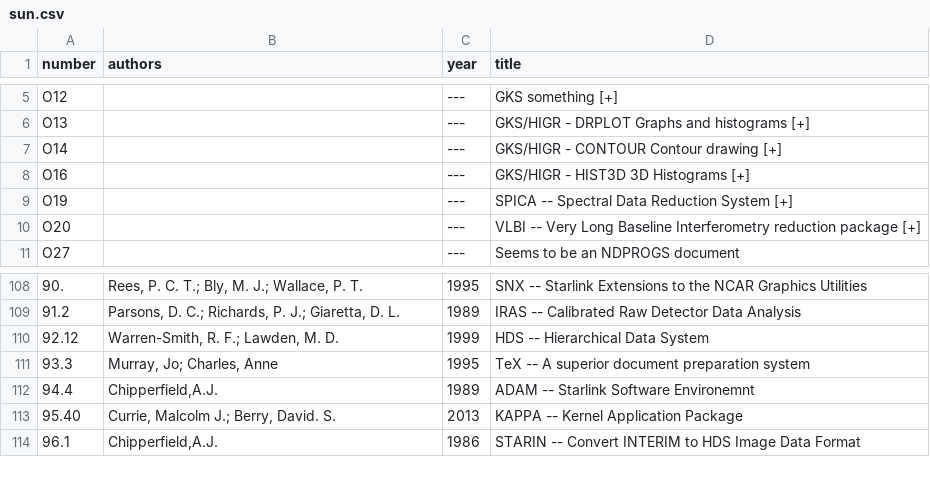
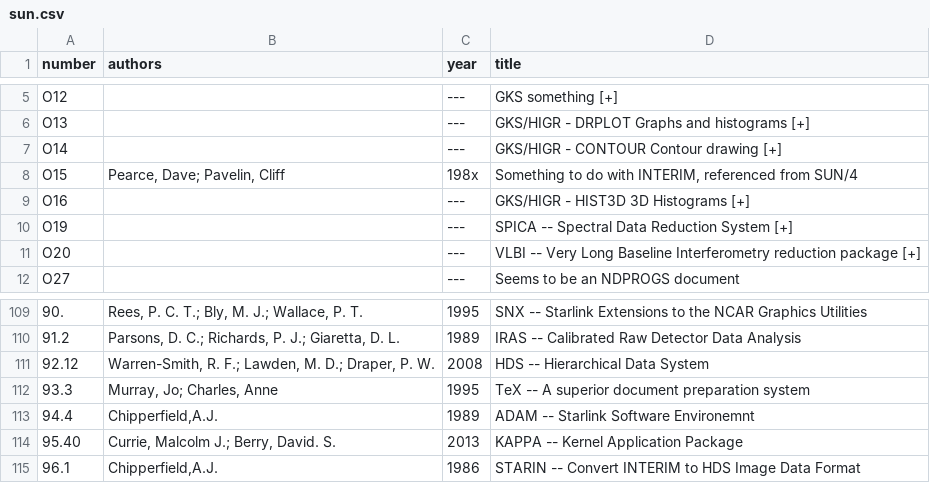
Before and after one commit to Starlink/adspubs, a CSV file: stardocs/sun.csv, drawn as a sheet; only a part is shown, gaps mark what is left out; addresses are those after the commit; the diff names each change by its address in the sheet, - before the commit and + after, or states it on an @@ line.

Commit message:
Tweaks to SUNs

```diff
--- a/stardocs/sun.csv
+++ b/stardocs/sun.csv
+row 8: O15 | Pearce, Dave; Pavelin, Cliff | 198x | Something to do with INTERIM, referenced from SUN/4
-B111 (authors): Warren-Smith, R. F.; Lawden, M. D.
+B111 (authors): Warren-Smith, R. F.; Lawden, M. D.; Draper, P. W.
-C111 (year): 1999
+C111 (year): 2008
```
